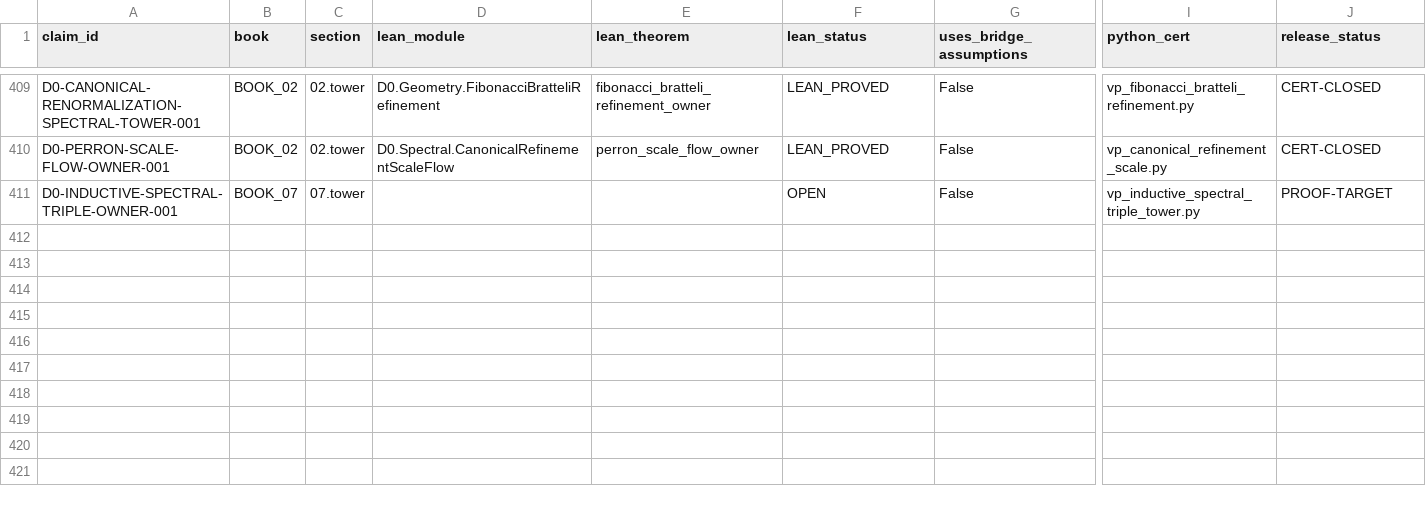
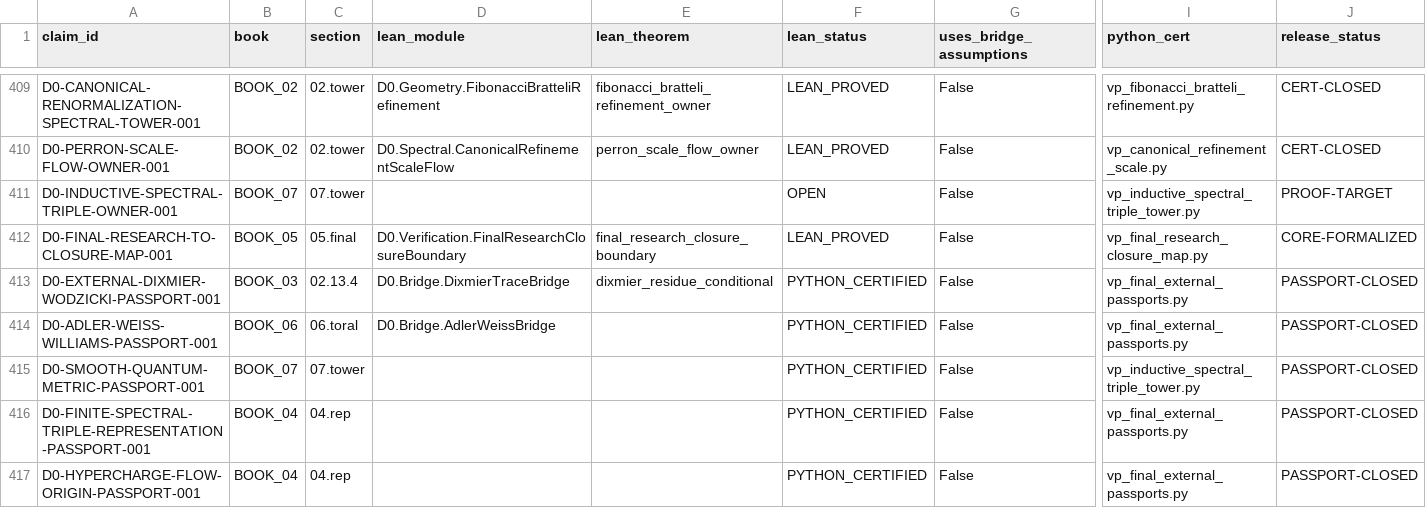
Before and after one commit to gvakhrushev/d0_15, a CSV file: 09_LEAN_FORMALIZATION/docs/CLAIM_TO_LEAN_MAP.csv, drawn as a sheet; only a part is shown, gaps mark what is left out; rows hold the shown columns only; the diff names each change by its address in the sheet, - before the commit and + after, or states it on an @@ line.

```diff
--- a/09_LEAN_FORMALIZATION/docs/CLAIM_TO_LEAN_MAP.csv
+++ b/09_LEAN_FORMALIZATION/docs/CLAIM_TO_LEAN_MAP.csv
+row 412: D0-FINAL-RESEARCH-TO-CLOSURE-MAP-001 | BOOK_05 | 05.final | D0.Verification.FinalResearchClosureBoundary | final_research_closure_boundary | LEAN_PROVED | False | vp_final_research_closure_map.py | CORE-FORMALIZED
+row 413: D0-EXTERNAL-DIXMIER-WODZICKI-PASSPORT-001 | BOOK_03 | 02.13.4 | D0.Bridge.DixmierTraceBridge | dixmier_residue_conditional | PYTHON_CERTIFIED | False | vp_final_external_passports.py | PASSPORT-CLOSED
+row 414: D0-ADLER-WEISS-WILLIAMS-PASSPORT-001 | BOOK_06 | 06.toral | D0.Bridge.AdlerWeissBridge |  | PYTHON_CERTIFIED | False | vp_final_external_passports.py | PASSPORT-CLOSED
+row 415: D0-SMOOTH-QUANTUM-METRIC-PASSPORT-001 | BOOK_07 | 07.tower |  |  | PYTHON_CERTIFIED | False | vp_inductive_spectral_triple_tower.py | PASSPORT-CLOSED
+row 416: D0-FINITE-SPECTRAL-TRIPLE-REPRESENTATION-PASSPORT-001 | BOOK_04 | 04.rep |  |  | PYTHON_CERTIFIED | False | vp_final_external_passports.py | PASSPORT-CLOSED
+row 417: D0-HYPERCHARGE-FLOW-ORIGIN-PASSPORT-001 | BOOK_04 | 04.rep |  |  | PYTHON_CERTIFIED | False | vp_final_external_passports.py | PASSPORT-CLOSED
```
Also changed, not shown: 03_THEORY_MAP/theory_status_map.csv, 21 other files.
